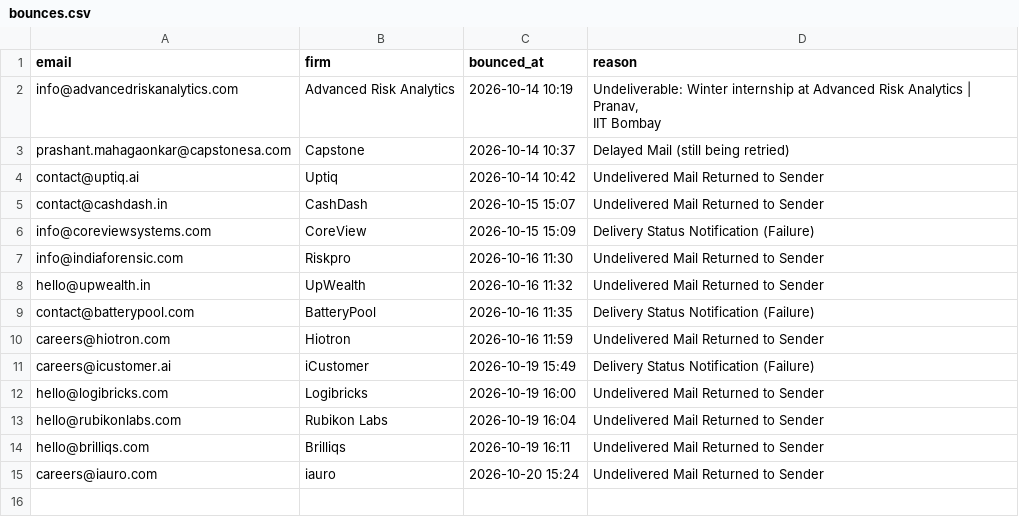
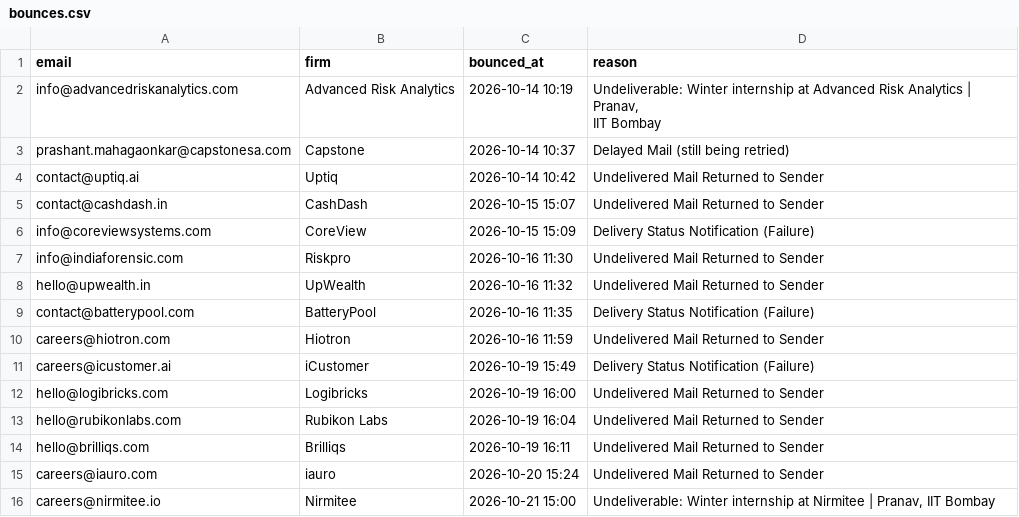
Before and after one commit to pranav-jaju/pune-internship-outreach, a CSV file: data/bounces.csv, drawn as a sheet; the diff names each change by its address in the sheet, - before the commit and + after, or states it on an @@ line.

```diff
--- a/data/bounces.csv
+++ b/data/bounces.csv
+row 16: careers@nirmitee.io | Nirmitee | 2026-10-21 15:00 | Undeliverable: Winter internship at Nirmitee | Pranav, IIT Bombay
```
Also changed, not shown: data/replies.csv.
